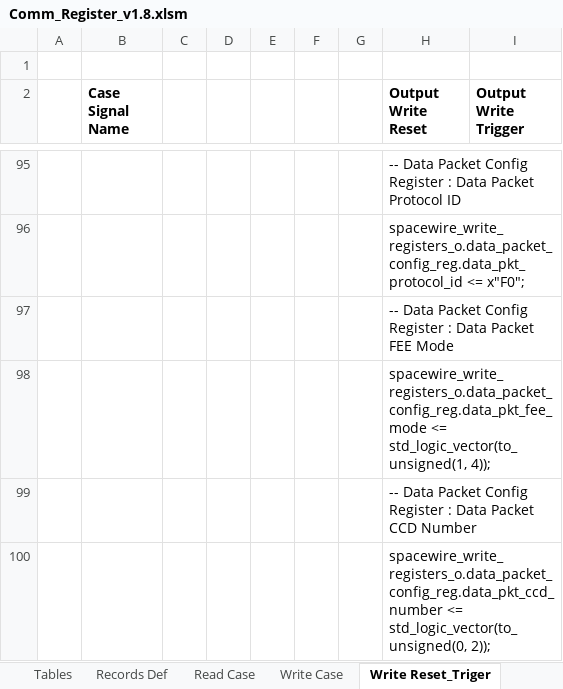
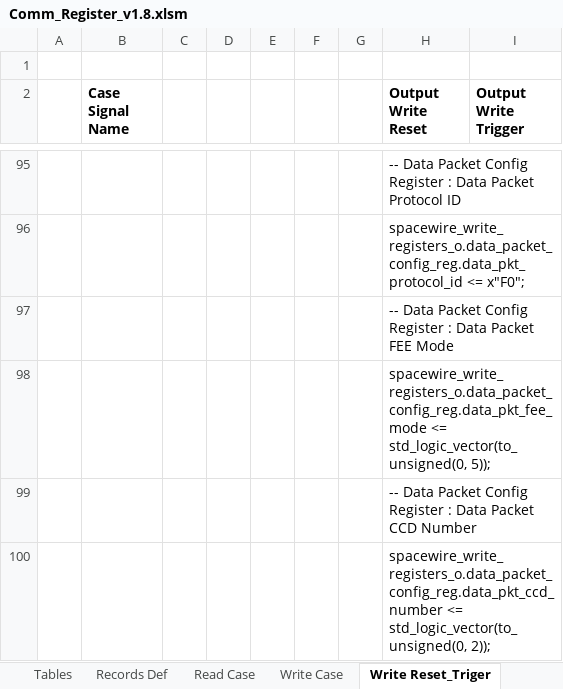
Before and after one commit to NSEE/SimuCam_Development_NFEE, an Excel workbook: FPGA_Developments/COM_Module_v1_8/References/Comm_Register_v1.8.xlsm, sheet Write Reset_Triger, drawn as a sheet; only a part is shown, gaps mark what is left out; values as stored, in another font and other column widths than the file's, no borders; charts and pictures not drawn; the diff names each change by its address in the sheet, - before the commit and + after, or states it on an @@ line.

Commit message:
Sythetized new HW with support for parallel trap pumping mode and full-image / pattern mode

```diff
--- a/FPGA_Developments/COM_Module_v1_8/References/Comm_Register_v1.8.xlsm (sheet Write Reset_Triger)
+++ b/FPGA_Developments/COM_Module_v1_8/References/Comm_Register_v1.8.xlsm (sheet Write Reset_Triger)
-H98 (Output Write Reset): spacewire_write_registers_o.data_packet_config_reg.data_pkt_fee_mode <= std_logic_vector(to_unsigned(1, 4));
+H98 (Output Write Reset): spacewire_write_registers_o.data_packet_config_reg.data_pkt_fee_mode <= std_logic_vector(to_unsigned(0, 5));
```
Also changed, not shown: sheet Main, sheet Records Def, sheet Write Case, sheet Read Case, 50 other files.
